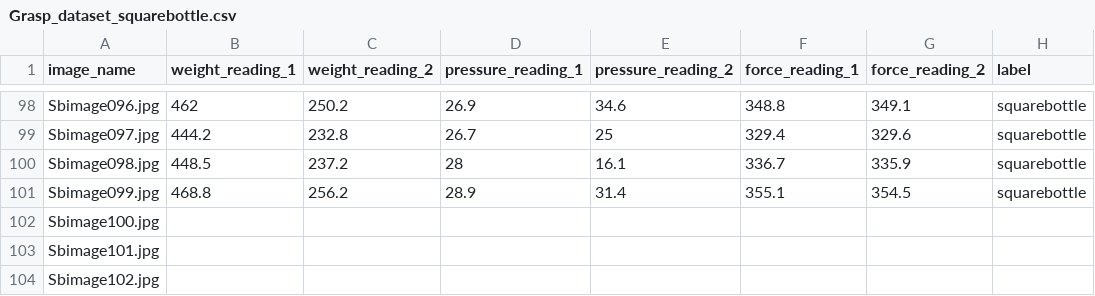
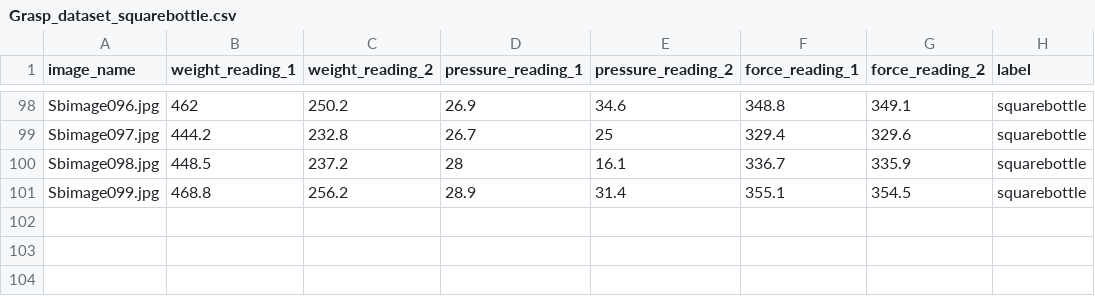
Before and after one commit to jlia904/Kirigami_object_classification, a CSV file: Grasp_dataset_3/Grasp_dataset_squarebottle/Grasp_dataset_squarebottle.csv, drawn as a sheet; only a part is shown, gaps mark what is left out; the diff names each change by its address in the sheet, - before the commit and + after, or states it on an @@ line.

Commit message:
corrected small mistake in transparent object dataset and added script to classify transparent objects

```diff
--- a/Grasp_dataset_3/Grasp_dataset_squarebottle/Grasp_dataset_squarebottle.csv
+++ b/Grasp_dataset_3/Grasp_dataset_squarebottle/Grasp_dataset_squarebottle.csv
-row 102: Sbimage100.jpg
-row 103: Sbimage101.jpg
-row 104: Sbimage102.jpg
```
Also changed, not shown: 2 other files.
